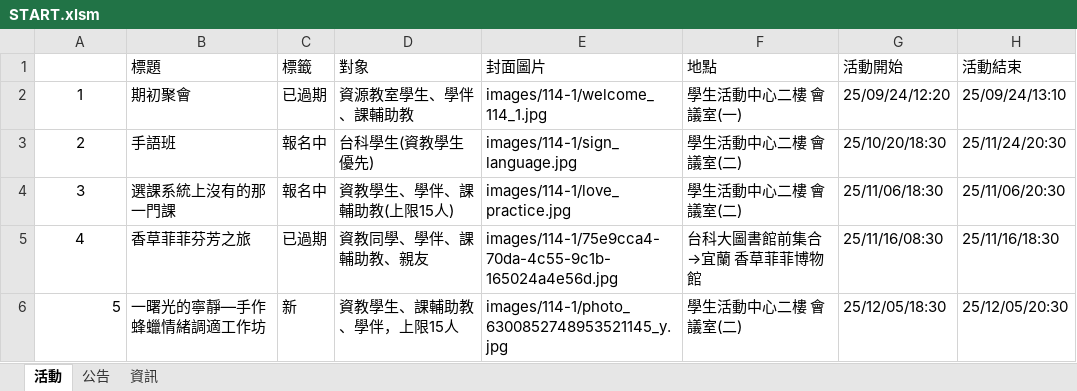
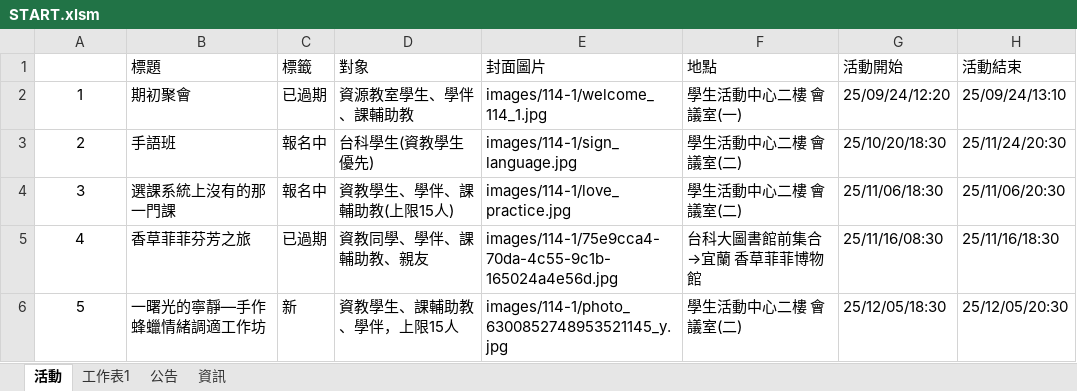
Before and after one commit to NTUSTresourceroom/LINE_web, an Excel workbook: START.xlsm, sheet 活動, drawn as a sheet; only a part is shown; values as stored, in another font and other column widths than the file's, no borders; charts and pictures not drawn; the diff covers the shown part only; the diff names each change by its address in the sheet, - before the commit and + after, or states it on an @@ line.

```diff
--- a/START.xlsm (sheet 活動)
+++ b/START.xlsm (sheet 活動)
+sheet tab: 工作表1
-A6 alignment: right
+A6 alignment: center
```
Also changed, not shown: 1 removed row elsewhere in this sheet, 1 other file.
